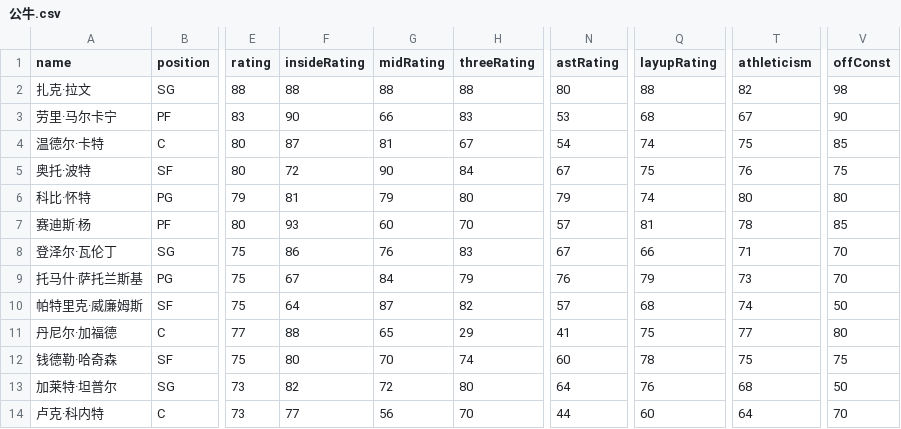
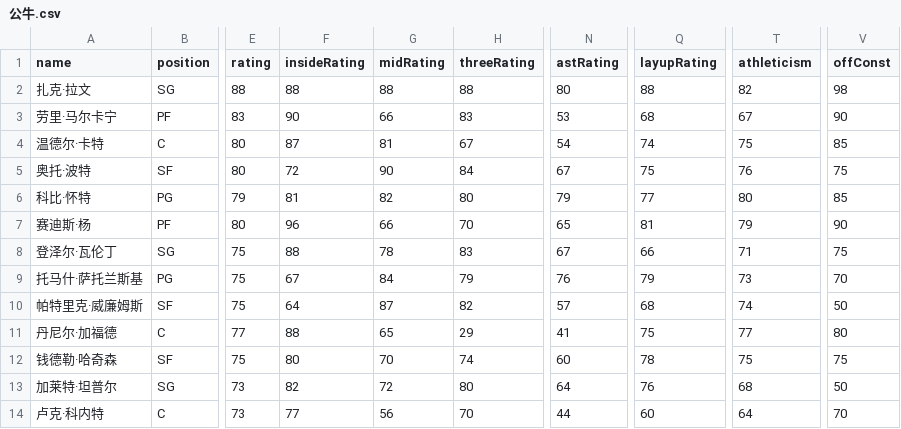
Before and after one commit to MikeYan01/NBA-sim, a CSV file: database/roster/公牛.csv, drawn as a sheet; only a part is shown, gaps mark what is left out; the diff names each change by its address in the sheet, - before the commit and + after, or states it on an @@ line.

Commit message:
roster update

```diff
--- a/database/roster/公牛.csv
+++ b/database/roster/公牛.csv
-G6 (midRating): 79
+G6 (midRating): 82
-Q6 (layupRating): 74
+Q6 (layupRating): 77
-V6 (offConst): 80
+V6 (offConst): 85
-F7 (insideRating): 93
+F7 (insideRating): 96
-G7 (midRating): 60
+G7 (midRating): 66
-N7 (astRating): 57
+N7 (astRating): 65
-T7 (athleticism): 78
+T7 (athleticism): 79
-V7 (offConst): 85
+V7 (offConst): 90
-F8 (insideRating): 86
+F8 (insideRating): 88
-G8 (midRating): 76
+G8 (midRating): 78
-V8 (offConst): 70
+V8 (offConst): 75
```
Also changed, not shown: database/roster/凯尔特人.csv, database/roster/勇士.csv, 34 other files.
